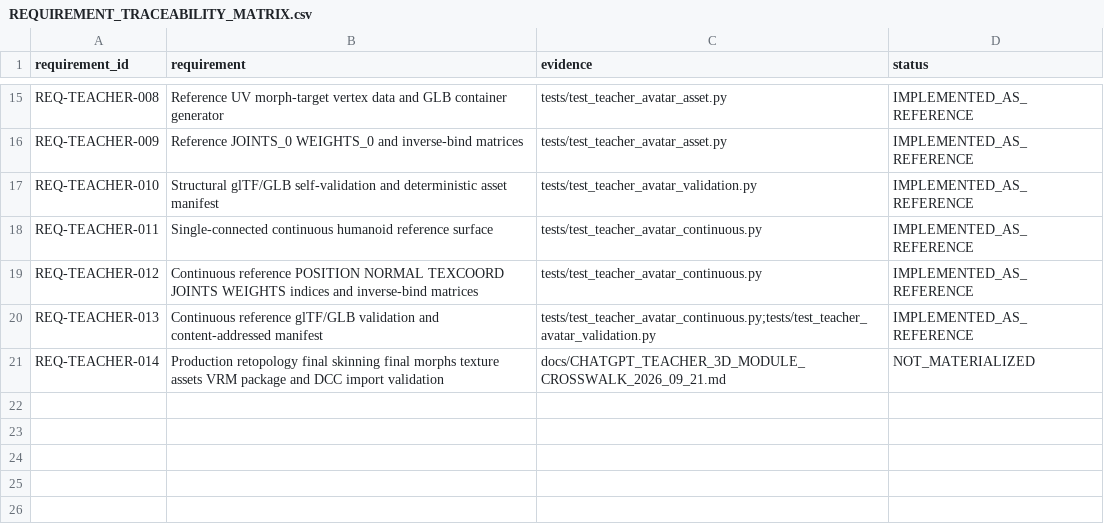
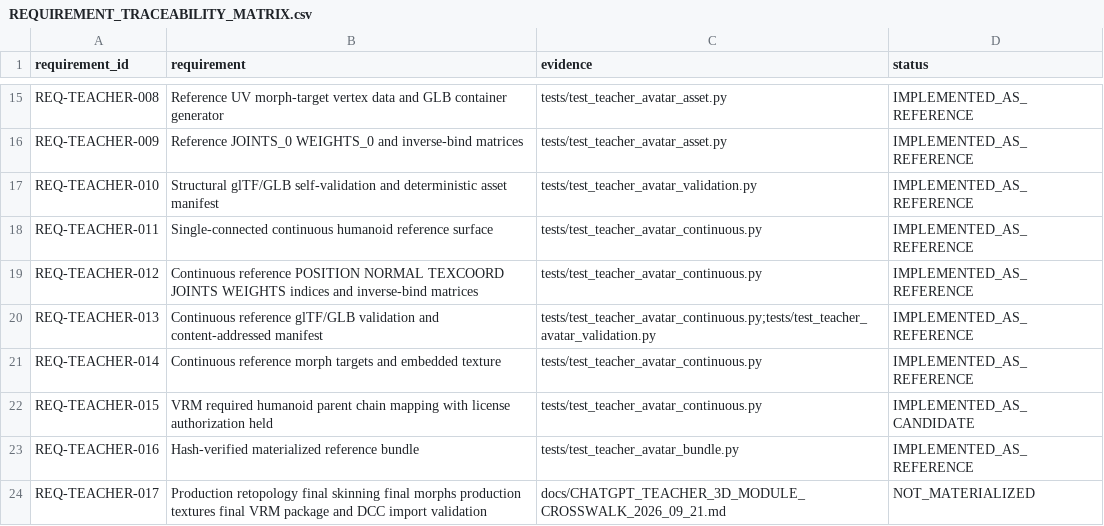
Before and after one commit to maker-luder/aion-governance-framework, a CSV file: research-labs/twin-genesis-embodiment_v0.1.0/qa/REQUIREMENT_TRACEABILITY_MATRIX.csv, drawn as a sheet; only a part is shown, gaps mark what is left out.

Commit message:
qa: trace Teacher bundle and VRM-chain requirements

```diff
--- a/research-labs/twin-genesis-embodiment_v0.1.0/qa/REQUIREMENT_TRACEABILITY_MATRIX.csv
+++ b/research-labs/twin-genesis-embodiment_v0.1.0/qa/REQUIREMENT_TRACEABILITY_MATRIX.csv
@@ -20,2 +20,5 @@ REQ-TEACHER-012,Continuous reference POSITION NORMAL TEXCOORD JOINTS WEIGHTS ind
 REQ-TEACHER-013,Continuous reference glTF/GLB validation and content-addressed manifest,tests/test_teacher_avatar_continuous.py;tests/test_teacher_avatar_validation.py,IMPLEMENTED_AS_REFERENCE
-REQ-TEACHER-014,Production retopology final skinning final morphs texture assets VRM package and DCC import validation,docs/CHATGPT_TEACHER_3D_MODULE_CROSSWALK_2026_09_21.md,NOT_MATERIALIZED
+REQ-TEACHER-014,Continuous reference morph targets and embedded texture,tests/test_teacher_avatar_continuous.py,IMPLEMENTED_AS_REFERENCE
+REQ-TEACHER-015,VRM required humanoid parent chain mapping with license authorization held,tests/test_teacher_avatar_continuous.py,IMPLEMENTED_AS_CANDIDATE
+REQ-TEACHER-016,Hash-verified materialized reference bundle,tests/test_teacher_avatar_bundle.py,IMPLEMENTED_AS_REFERENCE
+REQ-TEACHER-017,Production retopology final skinning final morphs production textures final VRM package and DCC import validation,docs/CHATGPT_TEACHER_3D_MODULE_CROSSWALK_2026_09_21.md,NOT_MATERIALIZED
```
